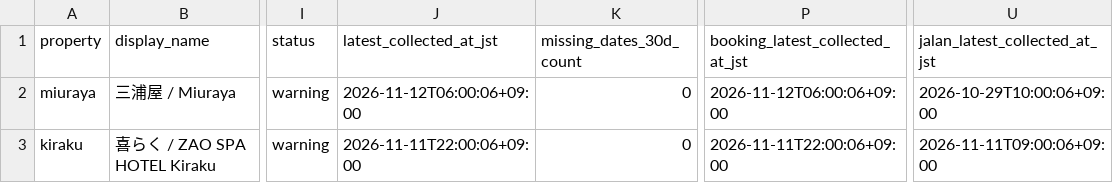
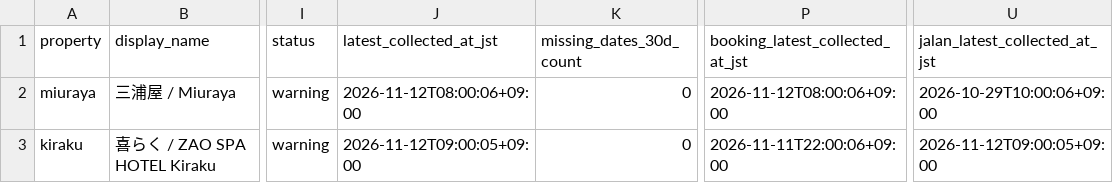
Before and after one commit to ginisato-hash/zao-market-intelligence, a CSV file: apps/zmi-bi-web/data/own_property_coverage.csv, drawn as a sheet; only a part is shown, gaps mark what is left out; the diff names each change by its address in the sheet, - before the commit and + after, or states it on an @@ line.

```diff
--- a/apps/zmi-bi-web/data/own_property_coverage.csv
+++ b/apps/zmi-bi-web/data/own_property_coverage.csv
-J2 (latest_collected_at_jst): 2026-11-12T06:00:06+09:00
+J2 (latest_collected_at_jst): 2026-11-12T08:00:06+09:00
-P2 (booking_latest_collected_at_jst): 2026-11-12T06:00:06+09:00
+P2 (booking_latest_collected_at_jst): 2026-11-12T08:00:06+09:00
-J3 (latest_collected_at_jst): 2026-11-11T22:00:06+09:00
+J3 (latest_collected_at_jst): 2026-11-12T09:00:05+09:00
-U3 (jalan_latest_collected_at_jst): 2026-11-11T09:00:06+09:00
+U3 (jalan_latest_collected_at_jst): 2026-11-12T09:00:05+09:00
```
Also changed, not shown: apps/zmi-bi-web/data/market_dp_pressure_by_checkin.csv, apps/zmi-bi-web/data/own_property_price_changes.csv, 13 other files.
